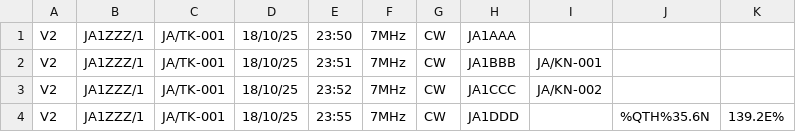
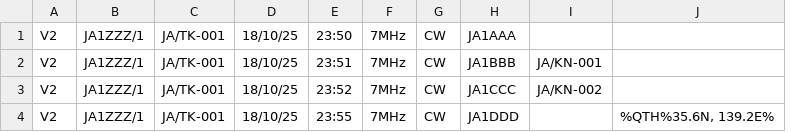
Before and after one commit to jl1nie/sotaapp2, a CSV file: test_data/logconv/fle/sota_s2s/sota20251018.csv, drawn as a sheet; removed rows and columns are numbered as before the commit, all else as after; the diff names each change by its address in the sheet, - before the commit and + after, or states it on an @@ line.

```diff
--- a/test_data/logconv/fle/sota_s2s/sota20251018.csv
+++ b/test_data/logconv/fle/sota_s2s/sota20251018.csv
-column J, row 4: %QTH%35.6N
-column K, row 4: 139.2E%
+column J, row 4: %QTH%35.6N, 139.2E%
```
Also changed, not shown: 1 other file.
